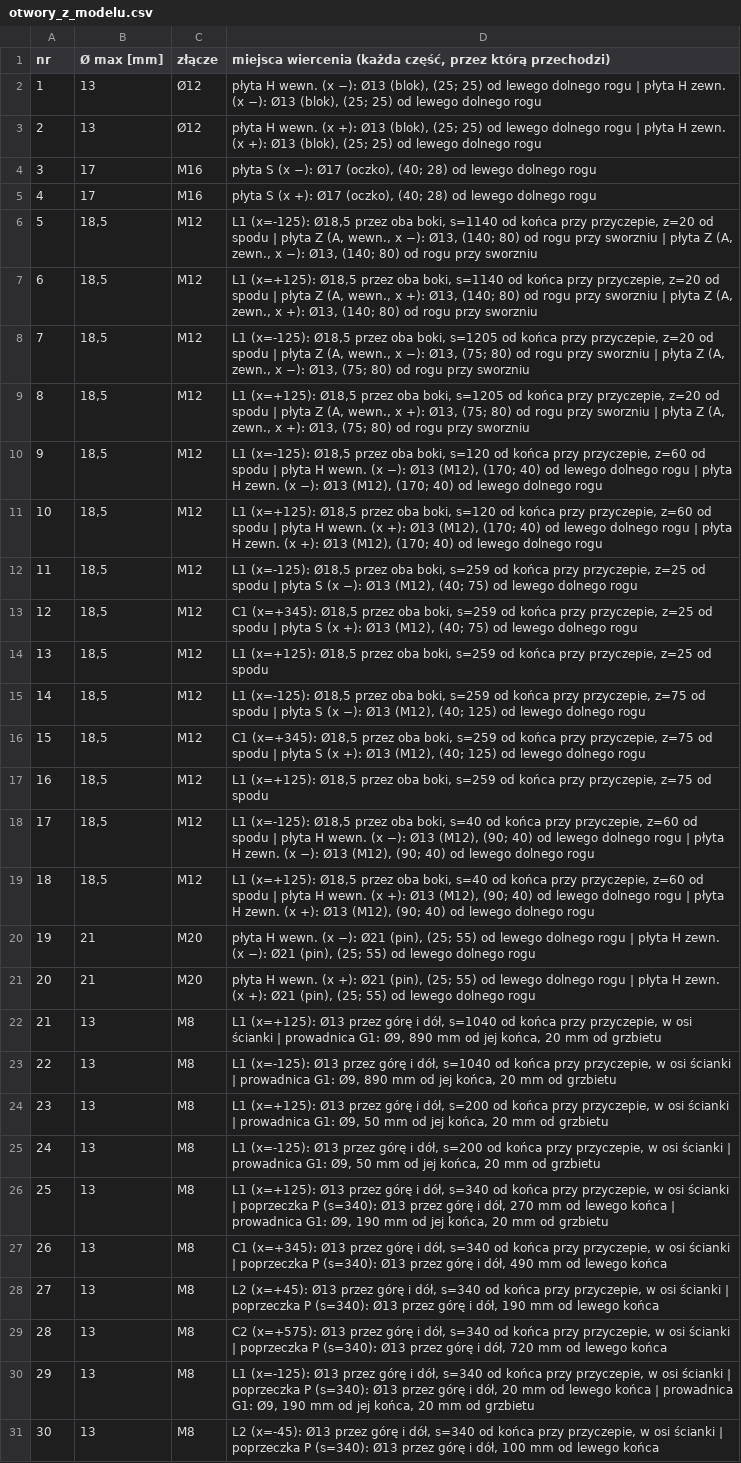
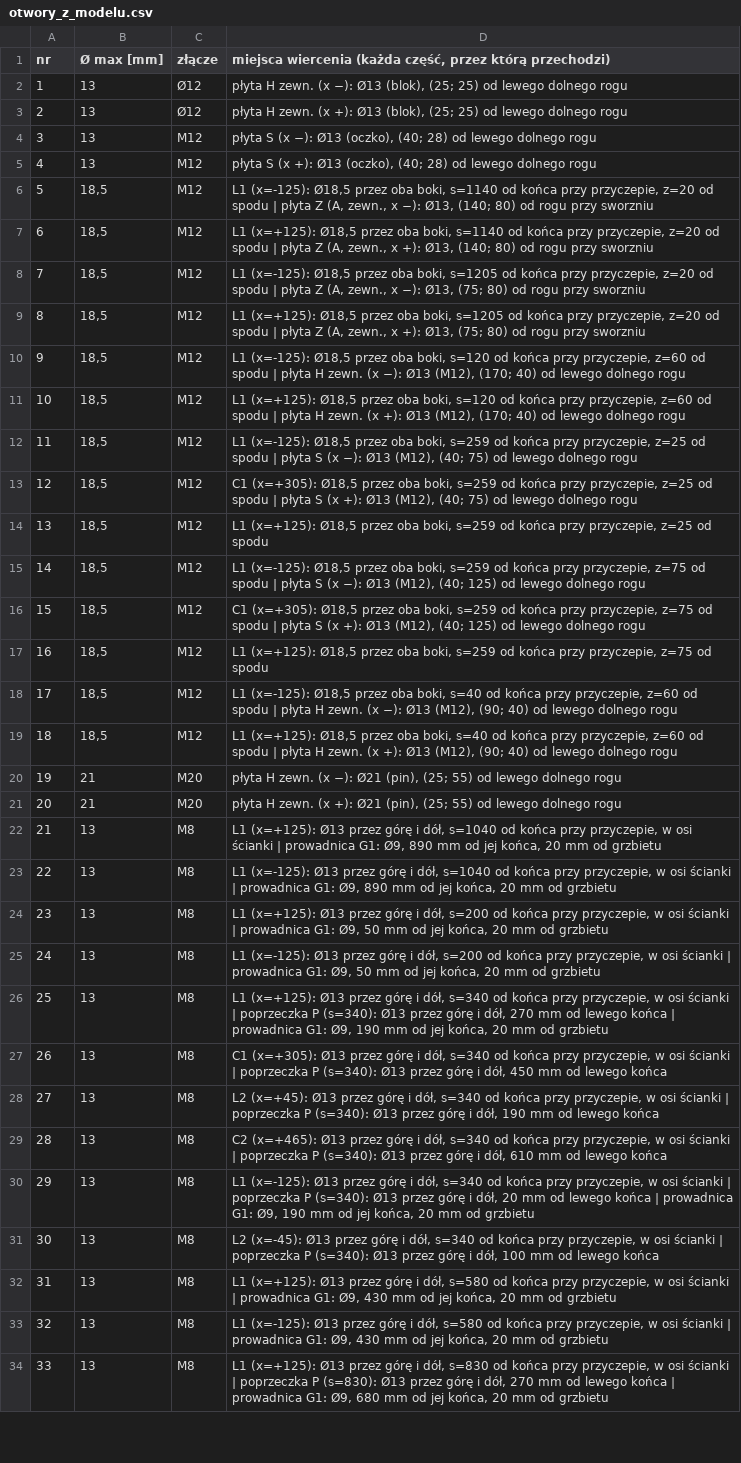
Before and after one commit to krzoskarol-beep/FDSFWDSFASD, a CSV file: trap_uproszczony/stal_S5/otwory_z_modelu.csv, drawn as a sheet; only a part is shown; the shorter side is filled out with more unchanged rows; the diff covers the shown part only; the diff names each change by its address in the sheet, - before the commit and + after, or states it on an @@ line.

```diff
--- a/trap_uproszczony/stal_S5/otwory_z_modelu.csv
+++ b/trap_uproszczony/stal_S5/otwory_z_modelu.csv
-D2: płyta H wewn. (x −): Ø13 (blok), (25; 25) od lewego dolnego rogu | płyta H zewn. (x…
+D2: płyta H zewn. (x…
-D3: płyta H wewn. (x +): Ø13 (blok), (25; 25) od lewego dolnego rogu | płyta H zewn. (x…
+D3: płyta H zewn. (x…
-B4:B5 (Ø max [mm]): 17
+B4:B5 (Ø max [mm]): 13
-C4:C5 (złącze): M16
+C4:C5 (złącze): M12
-D4: …(x −): Ø17 (oczko), (40;…
+D4: …(x −): Ø13 (oczko), (40;…
-D5: …(x +): Ø17 (oczko), (40;…
+D5: …(x +): Ø13 (oczko), (40;…
-D6: …Z (A, wewn., x −): Ø13, (140; 80) od rogu przy sworzniu | płyta Z (A, zewn., x…
+D6: …Z (A, zewn., x…
-D7: …Z (A, wewn., x +): Ø13, (140; 80) od rogu przy sworzniu | płyta Z (A, zewn., x…
+D7: …Z (A, zewn., x…
-D8: …Z (A, wewn., x −): Ø13, (75; 80) od rogu przy sworzniu | płyta Z (A, zewn., x…
+D8: …Z (A, zewn., x…
-D9: …Z (A, wewn., x +): Ø13, (75; 80) od rogu przy sworzniu | płyta Z (A, zewn., x…
+D9: …Z (A, zewn., x…
-D10: …płyta H wewn. (x −): Ø13 (M12), (170; 40) od lewego dolnego rogu | płyta H zewn. (x…
+D10: …płyta H zewn. (x…
-D11: …płyta H wewn. (x +): Ø13 (M12), (170; 40) od lewego dolnego rogu | płyta H zewn. (x…
+D11: …płyta H zewn. (x…
-D13: C1 (x=+345): Ø18,5 przez…
+D13: C1 (x=+305): Ø18,5 przez…
-D16: C1 (x=+345): Ø18,5 przez…
+D16: C1 (x=+305): Ø18,5 przez…
-D18: …płyta H wewn. (x −): Ø13 (M12), (90; 40) od lewego dolnego rogu | płyta H zewn. (x…
+D18: …płyta H zewn. (x…
-D19: …płyta H wewn. (x +): Ø13 (M12), (90; 40) od lewego dolnego rogu | płyta H zewn. (x…
+D19: …płyta H zewn. (x…
-D20: płyta H wewn. (x −): Ø21 (pin), (25; 55) od lewego dolnego rogu | płyta H zewn. (x…
+D20: płyta H zewn. (x…
-D21: płyta H wewn. (x +): Ø21 (pin), (25; 55) od lewego dolnego rogu | płyta H zewn. (x…
+D21: płyta H zewn. (x…
-D27: C1 (x=+345): Ø13 przez górę i dół, s=340 od końca przy przyczepie, w osi ścianki | poprzeczka P (s=340): Ø13 przez górę i dół, 490 mm od…
+D27: C1 (x=+305): Ø13 przez górę i dół, s=340 od końca przy przyczepie, w osi ścianki | poprzeczka P (s=340): Ø13 przez górę i dół, 450 mm od…
-D29: C2 (x=+575): Ø13 przez górę i dół, s=340 od końca przy przyczepie, w osi ścianki | poprzeczka P (s=340): Ø13 przez górę i dół, 720 mm od…
+D29: C2 (x=+465): Ø13 przez górę i dół, s=340 od końca przy przyczepie, w osi ścianki | poprzeczka P (s=340): Ø13 przez górę i dół, 610 mm od…
```
Also changed, not shown: 26 edited cells elsewhere in this file, trap_uproszczony/stal_S5/lista_czesci.csv, trap_uproszczony/stal_S5/lista_srub.csv, 33 other files.
